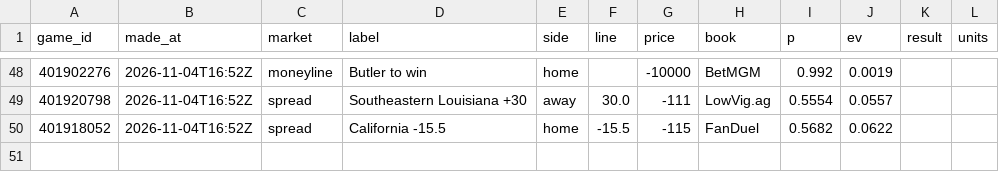
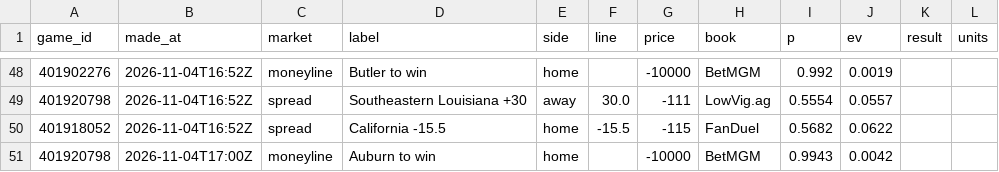
Before and after one commit to cjdonnelly21-afk/Hardwood-model, a CSV file: data/bets_log.csv, drawn as a sheet; only a part is shown, gaps mark what is left out.

```diff
--- a/data/bets_log.csv
+++ b/data/bets_log.csv
@@ -50 +50,2 @@ game_id,made_at,market,label,side,line,price,book,p,ev,result,units
 401918052,2026-11-04T16:52Z,spread,California -15.5,home,-15.5,-115,FanDuel,0.5682,0.0622,,
+401920798,2026-11-04T17:00Z,moneyline,Auburn to win,home,,-10000,BetMGM,0.9943,0.0042,,
```
Also changed, not shown: data/predictions_log.csv, data/torvik_latest.csv, 2 other files.
